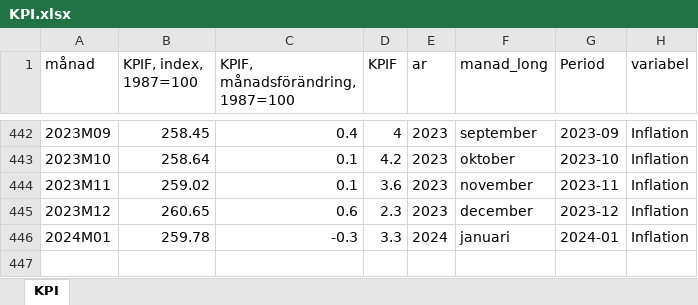
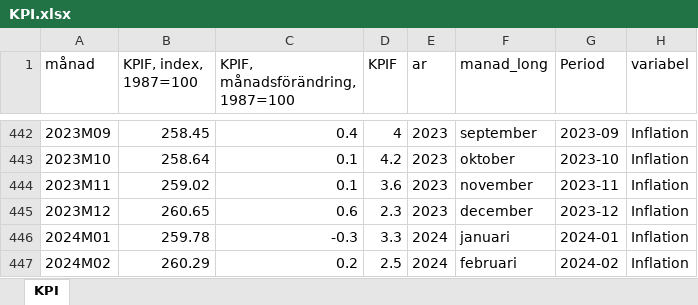
Before and after one commit to Region-Dalarna/laget_i_Dalarna, an Excel workbook: Data/KPI.xlsx, sheet KPI, drawn as a sheet; only a part is shown, gaps mark what is left out; values as stored, in another font and other column widths than the file's, no borders; the diff names each change by its address in the sheet, - before the commit and + after, or states it on an @@ line.

```diff
--- a/Data/KPI.xlsx (sheet KPI)
+++ b/Data/KPI.xlsx (sheet KPI)
+row 447: 2024M02 | 260.29 | 0.2 | 2.5 | 2024 | februari | 2024-02 | Inflation
```
Also changed, not shown: Data/arbetsmarknadsstatus_tidsserie.xlsx, Data/byggande.xlsx, 9 other files.
